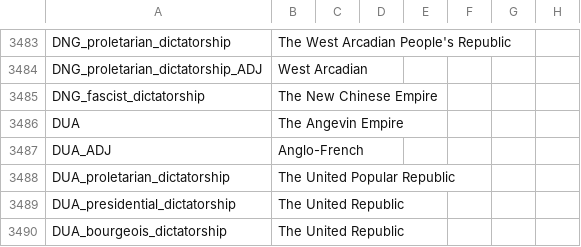
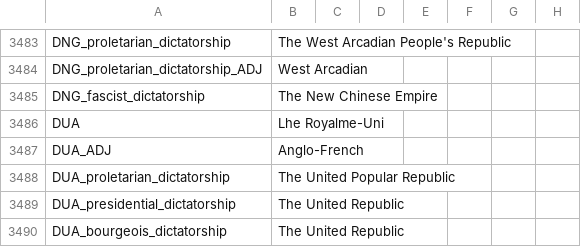
Before and after one commit to kascark/Kascark-dod-version, a CSV file: Divergences of Darkness Multiplayer 1.1/localisation/00_HPM_countries.csv, drawn as a sheet; only a part is shown, gaps mark what is left out; the diff names each change by its address in the sheet, - before the commit and + after, or states it on an @@ line.

Commit message:
Update 00_HPM_countries.csv

```diff
--- a/Divergences of Darkness Multiplayer 1.1/localisation/00_HPM_countries.csv
+++ b/Divergences of Darkness Multiplayer 1.1/localisation/00_HPM_countries.csv
-B3486: The Angevin Empire
+B3486: Lhe Royalme-Uni
```
